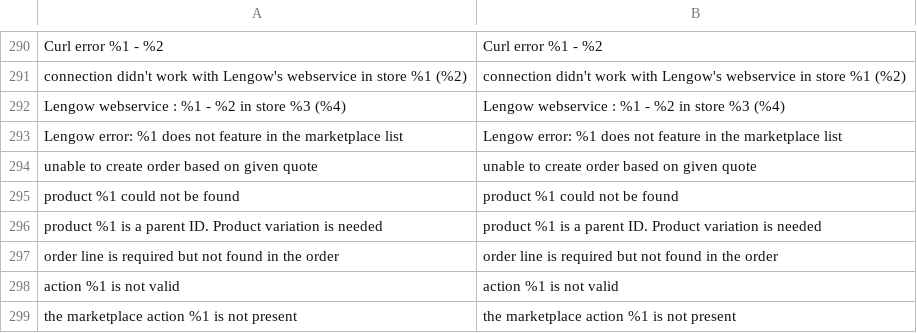
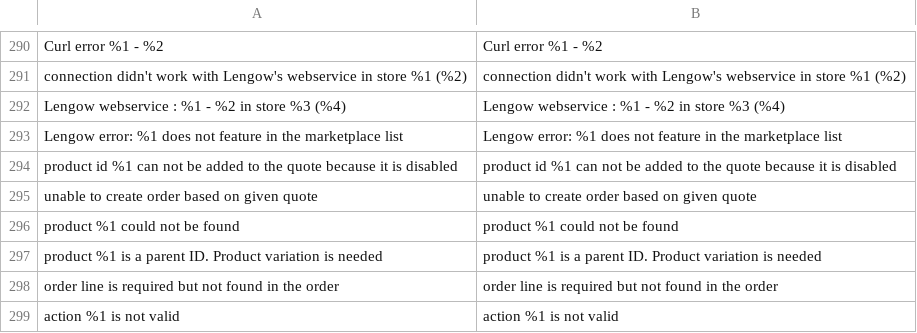
Before and after one commit to lengow/plugin-magento2, a CSV file: i18n/en_GB.csv, drawn as a sheet; only a part is shown, gaps mark what is left out; the shorter side is filled out with more unchanged rows; the diff names each change by its address in the sheet, - before the commit and + after, or states it on an @@ line.

```diff
--- a/i18n/en_GB.csv
+++ b/i18n/en_GB.csv
+row 294: product id %1 can not be added to the quote because it is disabled | product id %1 can not be added to the quote because it is disabled
```
Also changed, not shown: etc/checkmd5.csv, i18n/de_DE.csv, 6 other files.
